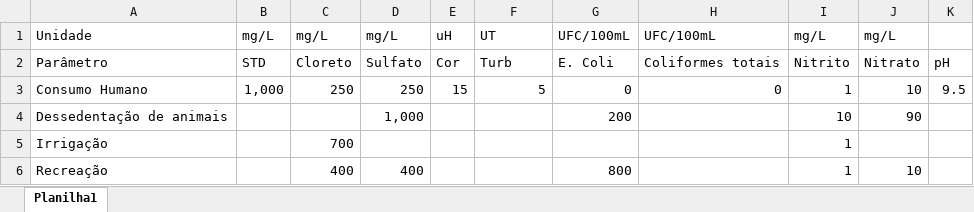
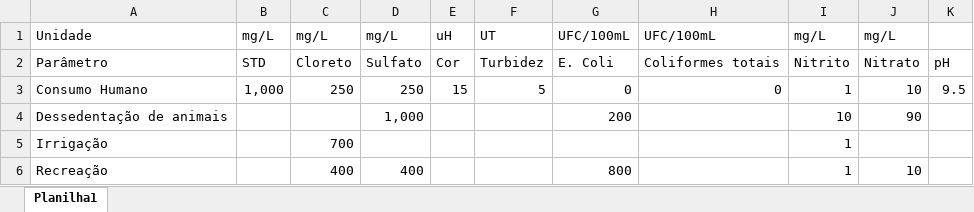
Before and after one commit to ThainaLessa/mapeamento-de-pocos, an Excel workbook: Código/padrões de qualidade.xlsx, sheet Planilha1, drawn as a sheet; values as stored, in another font and other column widths than the file's, no borders; the diff names each change by its address in the sheet, - before the commit and + after, or states it on an @@ line.

```diff
--- a/Código/padrões de qualidade.xlsx (sheet Planilha1)
+++ b/Código/padrões de qualidade.xlsx (sheet Planilha1)
-F2: Turb
+F2: Turbidez
```
Also changed, not shown: Código/VRQ - poços.xlsx, 1 other file.
